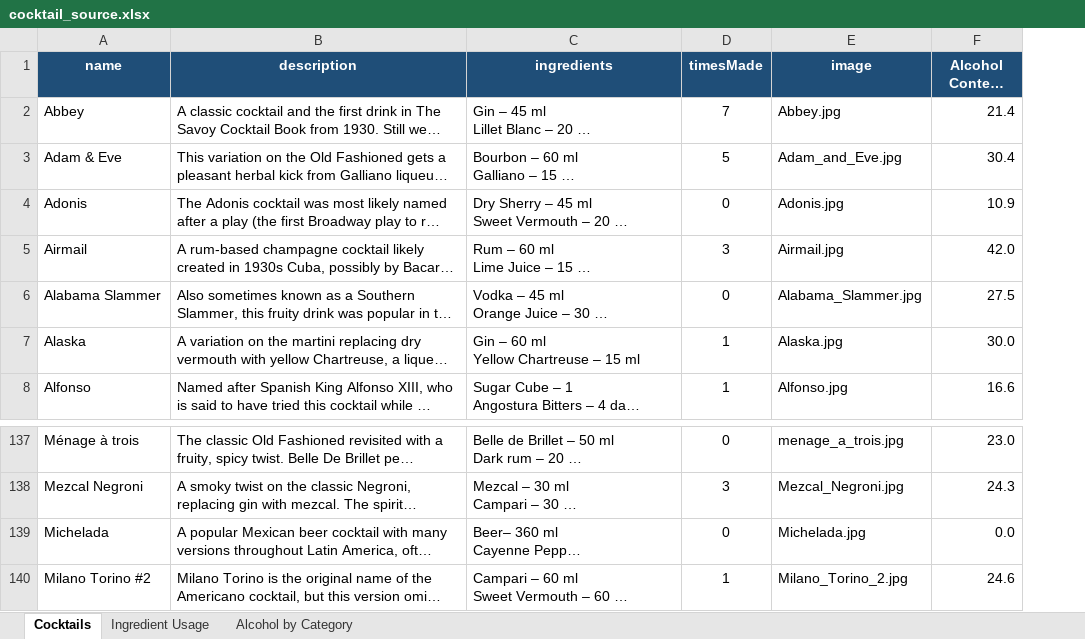
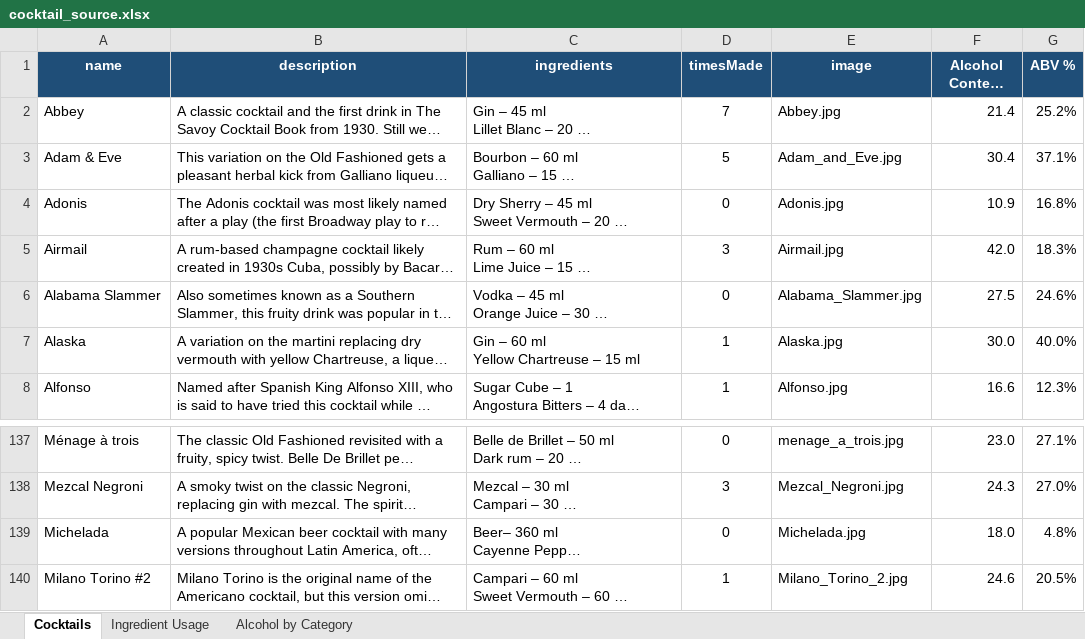
Before and after one commit to gregoirebaudry/Greg-s-Bar, an Excel workbook: cocktail_source.xlsx, sheet Cocktails, drawn as a sheet; only a part is shown, gaps mark what is left out; long unchanged cells end in …; values as stored, in another font and other column widths than the file's, no borders; the diff names each change by its address in the sheet, - before the commit and + after, or states it on an @@ line.

```diff
--- a/cocktail_source.xlsx (sheet Cocktails)
+++ b/cocktail_source.xlsx (sheet Cocktails)
+column G (ABV %), rows 2-8: 25.2% | 37.1% | 16.8% | 18.3% | 24.6% | 40.0% | 12.3%; rows 137-140: 27.1% | 27.0% | 4.8% | 20.5%
-F139 (Alcohol Content (ml)): 0.0
+F139 (Alcohol Content (ml)): 18.0
```
Also changed, not shown: 1 other file.
